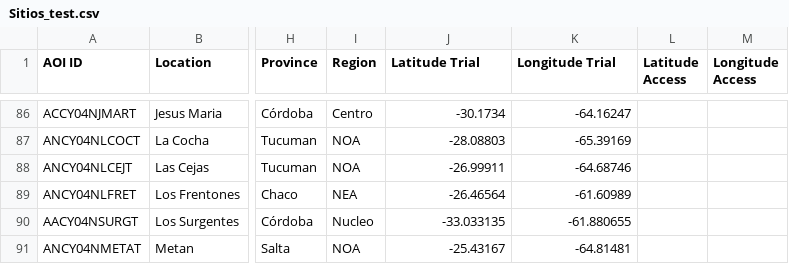
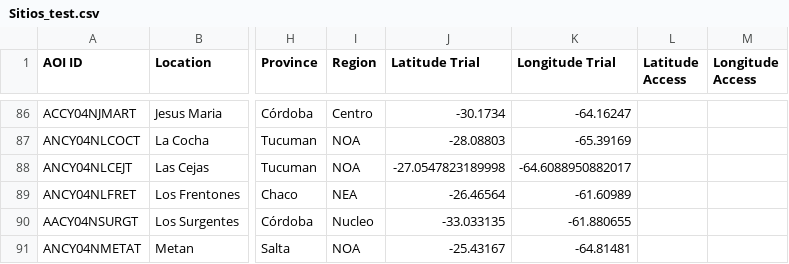
Before and after one commit to LAAR-TESTING-AR/field-trial-master-platform, a CSV file: Sitios_test.csv, drawn as a sheet; only a part is shown, gaps mark what is left out; the diff names each change by its address in the sheet, - before the commit and + after, or states it on an @@ line.

Commit message:
Actualizacion automatica de Sitios.csv desde SharePoint

```diff
--- a/Sitios_test.csv
+++ b/Sitios_test.csv
-J88 (Latitude Trial): -26.99911
+J88 (Latitude Trial): -27.0547823189998
-K88 (Longitude Trial): -64.68746
+K88 (Longitude Trial): -64.6088950882017
```
